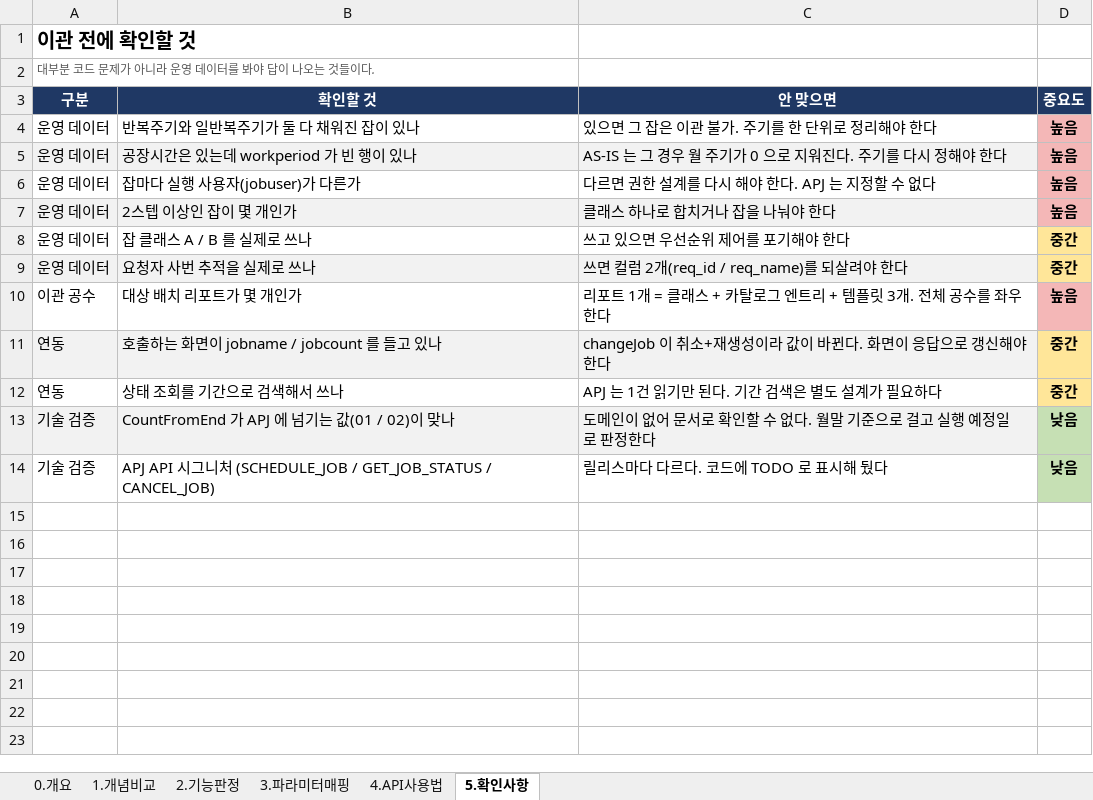
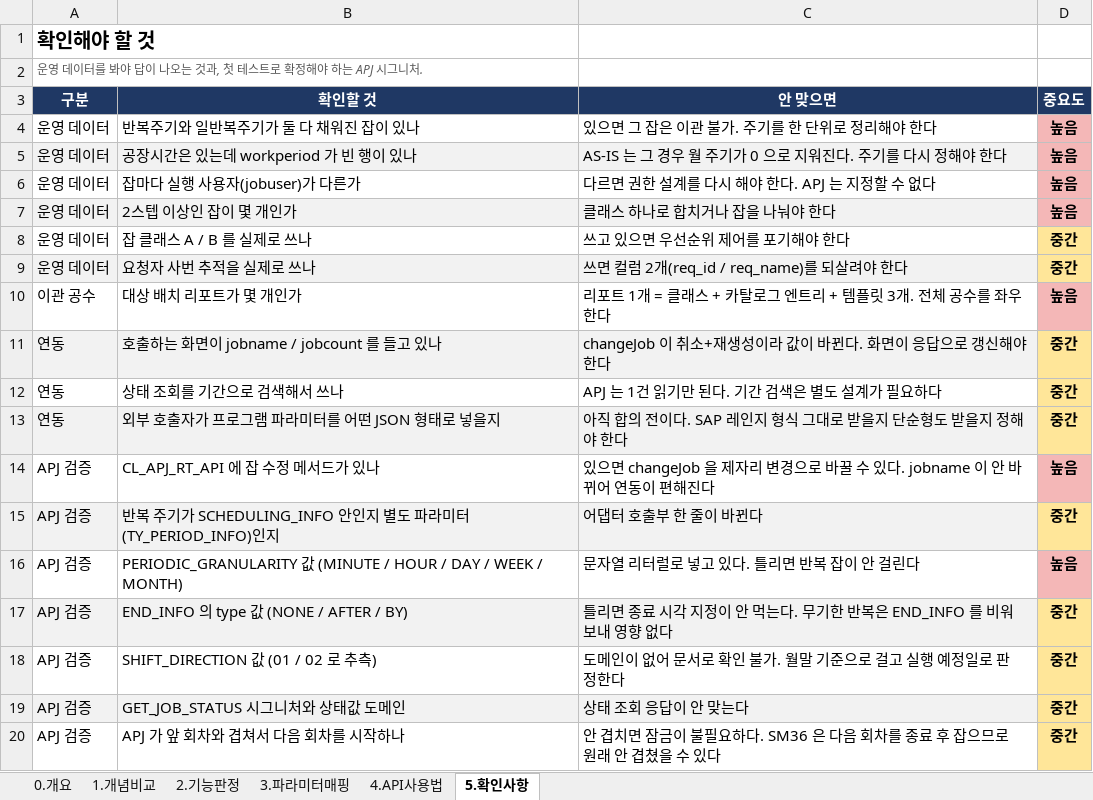
Before and after one commit to i0099222-cmd/ai, an Excel workbook: abap/zbc_job/SM36_vs_ApplicationJob.xlsx, sheet 5.확인사항, drawn as a sheet; values as stored, in another font and other column widths than the file's, no borders; removed rows and columns are numbered as before the commit, all else as after; the diff names each change by its address in the sheet, - before the commit and + after, or states it on an @@ line.

```diff
--- a/abap/zbc_job/SM36_vs_ApplicationJob.xlsx (sheet 5.확인사항)
+++ b/abap/zbc_job/SM36_vs_ApplicationJob.xlsx (sheet 5.확인사항)
-A1 (구분): 이관 전에 확인할 것
+A1 (구분): 확인해야 할 것
-A2 (구분): 대부분 코드 문제가 아니라 운영 데이터를 봐야 답이 나오는 것들이다.
+A2 (구분): 운영 데이터를 봐야 답이 나오는 것과, 첫 테스트로 확정해야 하는 APJ 시그니처.
-row 13: 기술 검증 | CountFromEnd 가 APJ 에 넘기는 값(01 / 02)이 맞나 | 도메인이 없어 문서로 확인할 수 없다. 월말 기준으로 걸고 실행 예정일로 판정한다 | 낮음
-row 14: 기술 검증 | APJ API 시그니처 (SCHEDULE_JOB / GET_JOB_STATUS / CANCEL_JOB) | 릴리스마다 다르다. 코드에 TODO 로 표시해 뒀다 | 낮음
+row 13: 연동 | 외부 호출자가 프로그램 파라미터를 어떤 JSON 형태로 넣을지 | 아직 합의 전이다. SAP 레인지 형식 그대로 받을지 단순형도 받을지 정해야 한다 | 중간
+row 14: APJ 검증 | CL_APJ_RT_API 에 잡 수정 메서드가 있나 | 있으면 changeJob 을 제자리 변경으로 바꿀 수 있다. jobname 이 안 바뀌어 연동이 편해진다 | 높음
+row 15: APJ 검증 | 반복 주기가 SCHEDULING_INFO 안인지 별도 파라미터(TY_PERIOD_INFO)인지 | 어댑터 호출부 한 줄이 바뀐다 | 중간
+row 16: APJ 검증 | PERIODIC_GRANULARITY 값 (MINUTE / HOUR / DAY / WEEK / MONTH) | 문자열 리터럴로 넣고 있다. 틀리면 반복 잡이 안 걸린다 | 높음
+row 17: APJ 검증 | END_INFO 의 type 값 (NONE / AFTER / BY) | 틀리면 종료 시각 지정이 안 먹는다. 무기한 반복은 END_INFO 를 비워 보내 영향 없다 | 중간
+row 18: APJ 검증 | SHIFT_DIRECTION 값 (01 / 02 로 추측) | 도메인이 없어 문서로 확인 불가. 월말 기준으로 걸고 실행 예정일로 판정한다 | 중간
+row 19: APJ 검증 | GET_JOB_STATUS 시그니처와 상태값 도메인 | 상태 조회 응답이 안 맞는다 | 중간
+row 20: APJ 검증 | APJ 가 앞 회차와 겹쳐서 다음 회차를 시작하나 | 안 겹치면 잠금이 불필요하다. SM36 은 다음 회차를 종료 후 잡으므로 원래 안 겹쳤을 수 있다 | 중간
```
Also changed, not shown: sheet 2.기능판정, sheet 0.개요, sheet 1.개념비교, sheet 3.파라미터매핑, sheet 4.API사용법, formulas that keep their value.
